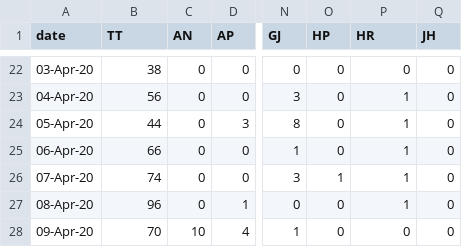
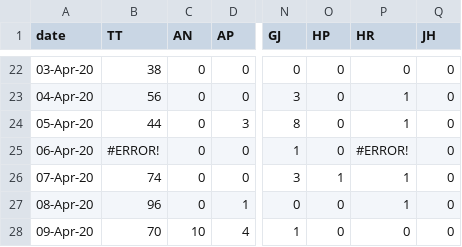
Before and after one commit to wanderingcoderr/api, a CSV file: states_daily_csv/recovered.csv, drawn as a sheet; only a part is shown, gaps mark what is left out; the diff names each change by its address in the sheet, - before the commit and + after, or states it on an @@ line.

Commit message:
data updated on - Fri Apr 10 15:05:37 UTC 2020

```diff
--- a/states_daily_csv/recovered.csv
+++ b/states_daily_csv/recovered.csv
-B25 (TT): 66
+B25 (TT): #ERROR!
-P25 (HR): 1
+P25 (HR): #ERROR!
```
Also changed, not shown: states_daily_csv/confirmed.csv, states_daily_csv/deceased.csv, 6 other files.
